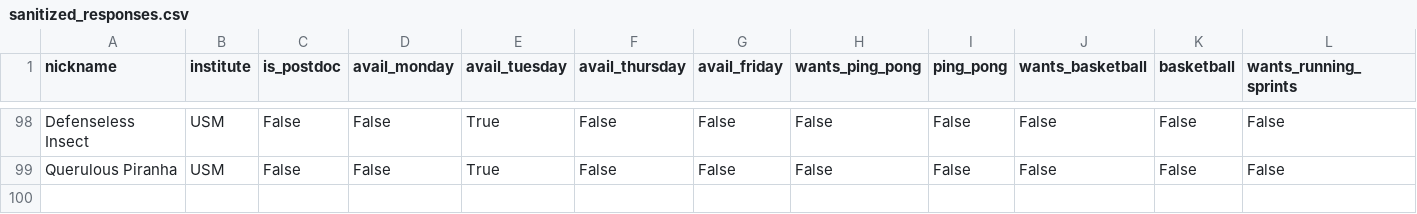
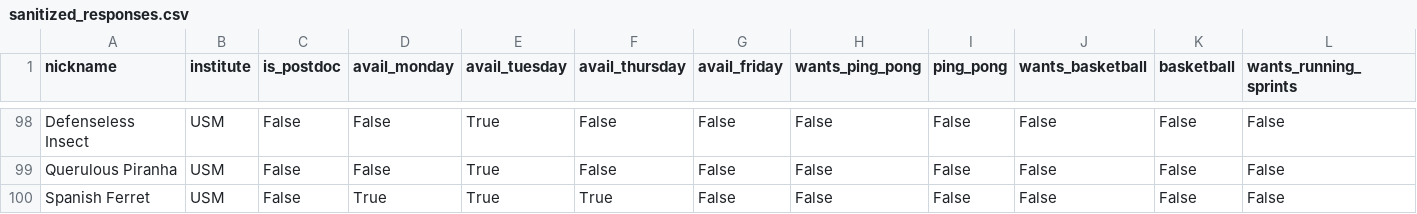
Before and after one commit to FBalzerMPE/imprs_sports_week, a CSV file: data/sanitized_responses.csv, drawn as a sheet; only a part is shown, gaps mark what is left out; rows hold the shown columns only; the diff names each change by its address in the sheet, - before the commit and + after, or states it on an @@ line.

```diff
--- a/data/sanitized_responses.csv
+++ b/data/sanitized_responses.csv
+row 100: Spanish Ferret | USM | False | True | True | True | False | False | False | False | False | False
```
Also changed, not shown: data/teams/team_A.csv, data/teams/team_B.csv, 6 other files.
